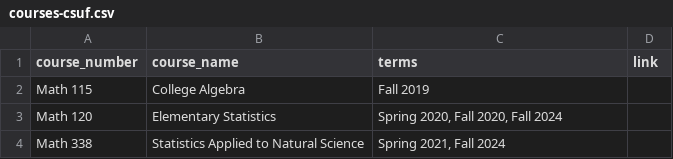
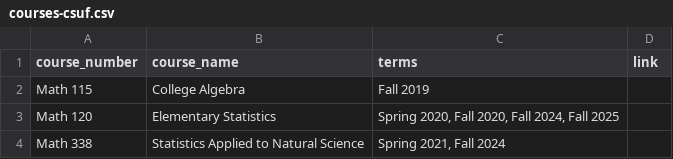
Before and after one commit to toledo60/quarto-website, a CSV file: data/courses-csuf.csv, drawn as a sheet.

```diff
--- a/data/courses-csuf.csv
+++ b/data/courses-csuf.csv
@@ -2,3 +2,3 @@ course_number,course_name,terms,link
 Math 115,College Algebra,"Fall 2019",
-Math 120,Elementary Statistics,"Spring 2020, Fall 2020, Fall 2024",
+Math 120,Elementary Statistics,"Spring 2020, Fall 2020, Fall 2024, Fall 2025",
 Math 338,Statistics Applied to Natural Science,"Spring 2021, Fall 2024",
```
Also changed, not shown: 6 other files.
